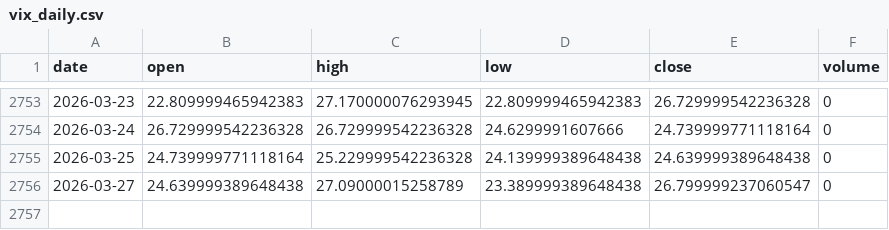
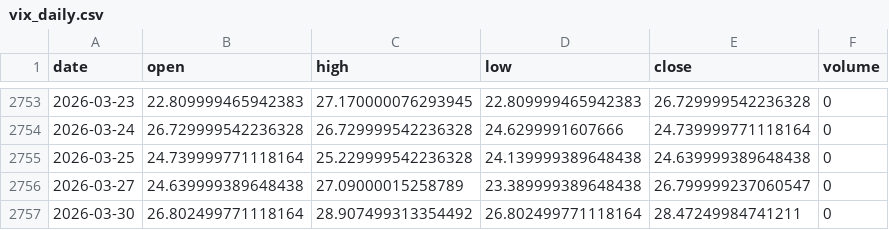
Before and after one commit to pravindev666/David-V666, a CSV file: data/vix_daily.csv, drawn as a sheet; only a part is shown, gaps mark what is left out; the diff names each change by its address in the sheet, - before the commit and + after, or states it on an @@ line.

Commit message:
Auto-sync: Market data 2026-03-30 05:52

```diff
--- a/data/vix_daily.csv
+++ b/data/vix_daily.csv
+row 2757: 2026-03-30 | 26.802499771118164 | 28.907499313354492 | 26.802499771118164 | 28.47249984741211 | 0
```
Also changed, not shown: data/bank_nifty_daily.csv, data/nifty_daily.csv, 3 other files.
